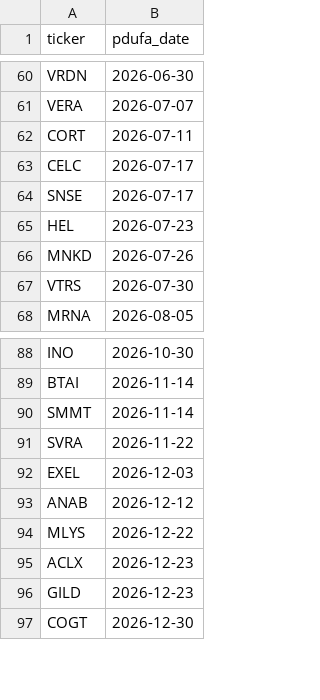
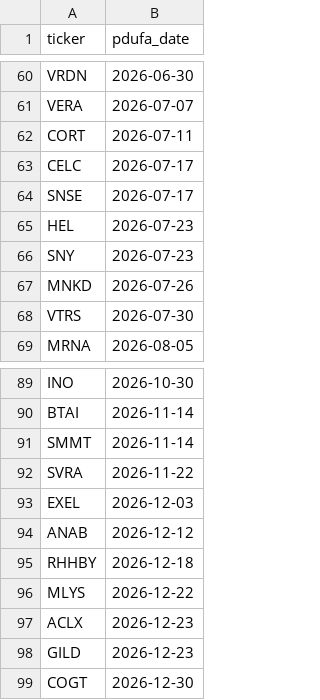
Before and after one commit to sbarak/PDUFA_Parser, a CSV file: Calendar Agent/data/pdufa_master.csv, drawn as a sheet; only a part is shown, gaps mark what is left out; the diff names each change by its address in the sheet, - before the commit and + after, or states it on an @@ line.

Commit message:
chore: daily PDUFA update 2026-04-25T05:23:47Z

```diff
--- a/Calendar Agent/data/pdufa_master.csv
+++ b/Calendar Agent/data/pdufa_master.csv
+row 66: SNY | 2026-07-23
+row 95: RHHBY | 2026-12-18
```
